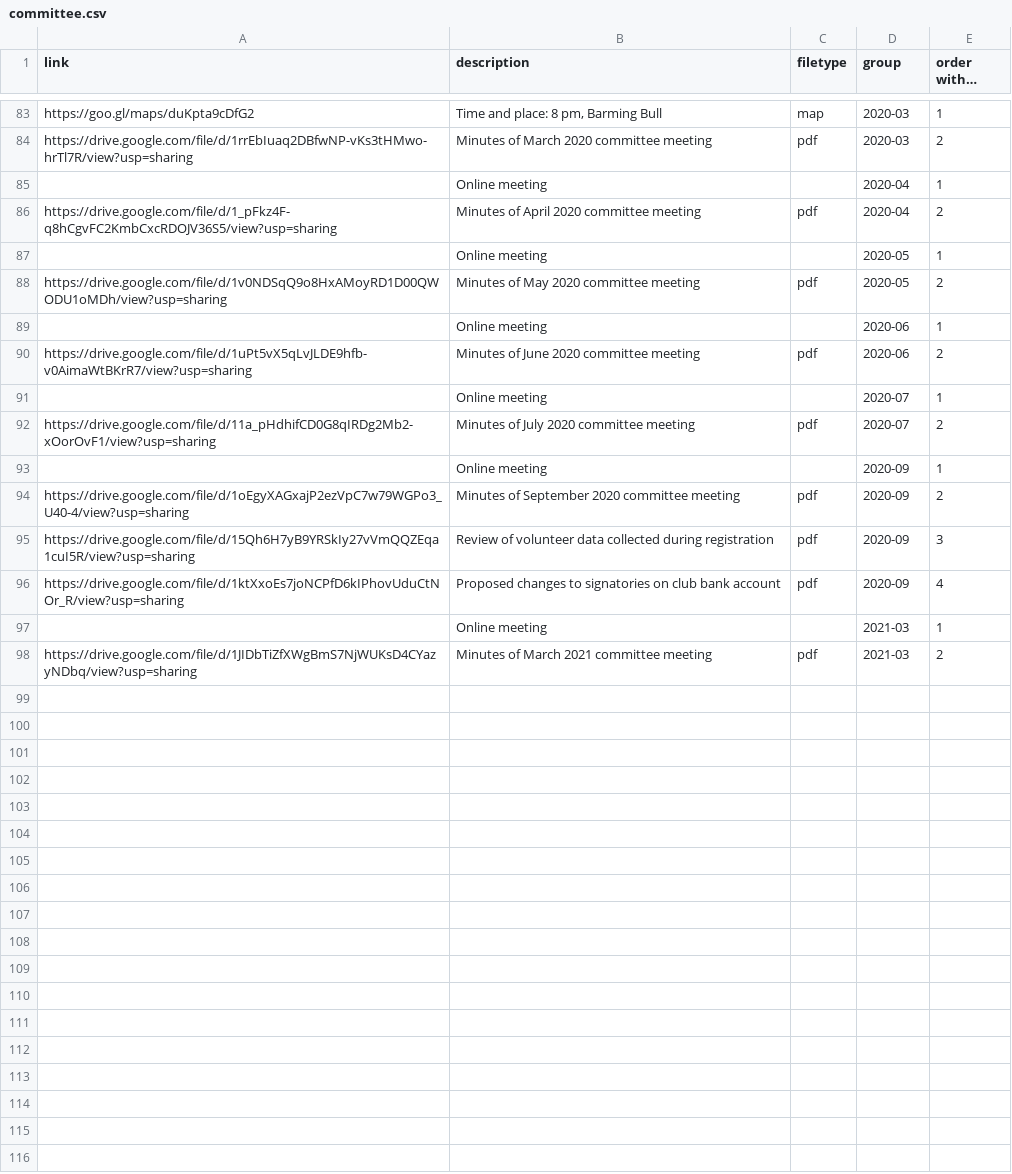
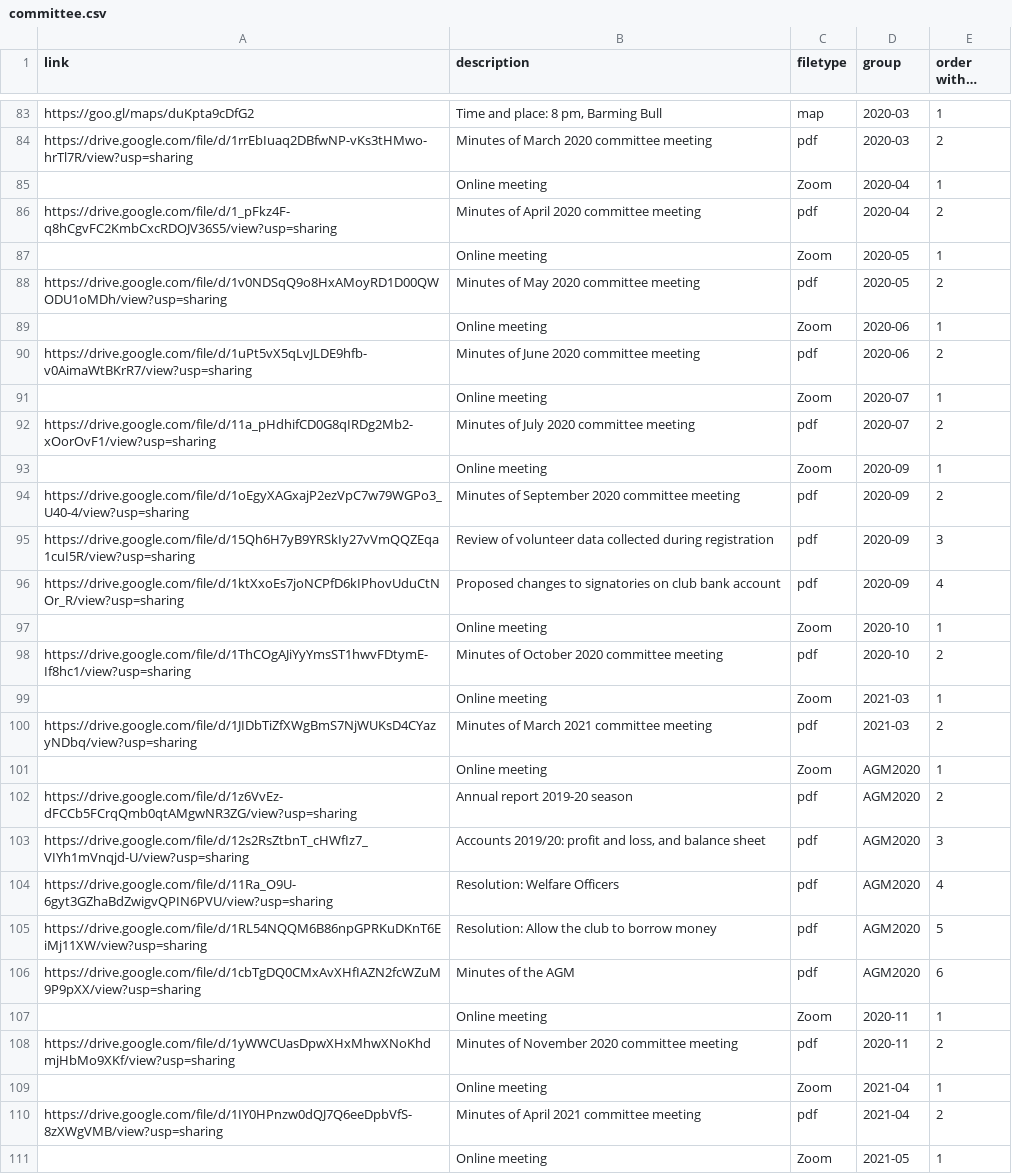
Before and after one commit to BYFC/BYFC.github.io, a CSV file: _data/committee.csv, drawn as a sheet; only a part is shown, gaps mark what is left out; long unchanged cells end in …; the diff covers the shown part only.

Commit message:
Added a load of committee meeting minutes and AGM

```diff
--- a/_data/committee.csv
+++ b/_data/committee.csv
@@ -84,11 +84,11 @@
 "https://drive.google.com/file/d/1rrEbIuaq2DBfwNP-vKs3tHMwo-hrTl7R/view?usp=sharing","Minutes of March 2020 committee meeting","pdf","2020-03",2
-,"Online meeting",,"2020-04",1
+,"Online meeting","Zoom","2020-04",1
 "https://drive.google.com/file/d/1_pFkz4F-q8hCgvFC2KmbCxcRDOJV36S5/view?usp=sharing","Minutes of April 2020 committee meeting","pdf","2020-04",2
-,"Online meeting",,"2020-05",1
+,"Online meeting","Zoom","2020-05",1
 "https://drive.google.com/file/d/1v0NDSqQ9o8HxAMoyRD1D00QWODU1oMDh/view?usp=sharing","Minutes of May 2020 committee meeting","pdf","2020-05",2
-,"Online meeting",,"2020-06",1
+,"Online meeting","Zoom","2020-06",1
 "https://drive.google.com/file/d/1uPt5vX5qLvJLDE9hfb-v0AimaWtBKrR7/view?usp=sharing","Minutes of June 2020 committee meeting","pdf","2020-06",2
-,"Online meeting",,"2020-07",1
+,"Online meeting","Zoom","2020-07",1
 "https://drive.google.com/file/d/11a_pHdhifCD0G8qIRDg2Mb2-xOorOvF1/view?usp=sharing","Minutes of July 2020 committee meeting","pdf","2020-07",2
-,"Online meeting",,"2020-09",1
+,"Online meeting","Zoom","2020-09",1
 "https://drive.google.com/file/d/1oEgyXAGxajP2ezVpC7w79WGPo3_U40-4/view?usp=sharing","Minutes of September 2020 committee meeting","pdf","2020-09",2
@@ -96,3 +96,16 @@
 "https://drive.google.com/file/d/1ktXxoEs7joNCPfD6kIPhovUduCtNOr_R/view?usp=sharing","Proposed changes to signatories on club bank account","pdf","2020-09",4
-,"Online meeting",,"2021-03",1
+,"Online meeting","Zoom","2020-10",1
+"https://drive.google.com/file/d/1ThCOgAJiYyYmsST1hwvFDtymE-If8hc1/view?usp=sharing","Minutes of October 2020 committee meeting","pdf","2020-10",2
+,"Online meeting","Zoom","2021-03",1
 "https://drive.google.com/file/d/1JIDbTiZfXWgBmS7NjWUKsD4CYazyNDbq/view?usp=sharing","Minutes of March 2021 committee meeting","pdf","2021-03",2
+,"Online meeting","Zoom","AGM2020",1
+"https://drive.google.com/file/d/1z6VvEz-dFCCb5FCrqQmb0qtAMgwNR3ZG/view?usp=sharing","Annual report 2019-20 season","pdf","AGM2020",2
+"https://drive.google.com/file/d/12s2RsZtbnT_cHWfIz7_VIYh1mVnqjd-U/view?usp=sharing","Accounts 2019/20: profit and loss, and balance sheet","pdf","AGM2020",3
+"https://drive.google.com/file/d/11Ra_O9U-6gyt3GZhaBdZwigvQPIN6PVU/view?usp=sharing","Resolution: Welfare Officers","pdf","AGM2020",4
+"https://drive.google.com/file/d/1RL54NQQM6B86npGPRKuDKnT6EiMj11XW/view?usp=sharing","Resolution: Allow the club to borrow money","pdf","AGM2020",5
+"https://drive.google.com/file/d/1cbTgDQ0CMxAvXHfIAZN2fcWZuM9P9pXX/view?usp=sharing","Minutes of the AGM","pdf","AGM2020",6
+,"Online meeting","Zoom","2020-11",1
+"https://drive.google.com/file/d/1yWWCUasDpwXHxMhwXNoKhdmjHbMo9XKf/view?usp=sharing","Minutes of November 2020 committee meeting","pdf","2020-11",2
+,"Online meeting","Zoom","2021-04",1
+"https://drive.google.com/file/d/1IY0HPnzw0dQJ7Q6eeDpbVfS-8zXWgVMB/view?usp=sharing","Minutes of April 2021 committee meeting","pdf","2021-04",2
+,"Online meeting","Zoom","2021-05",1
```
Also changed, not shown: 11 added rows elsewhere in this file, _data/committeesections.csv.
